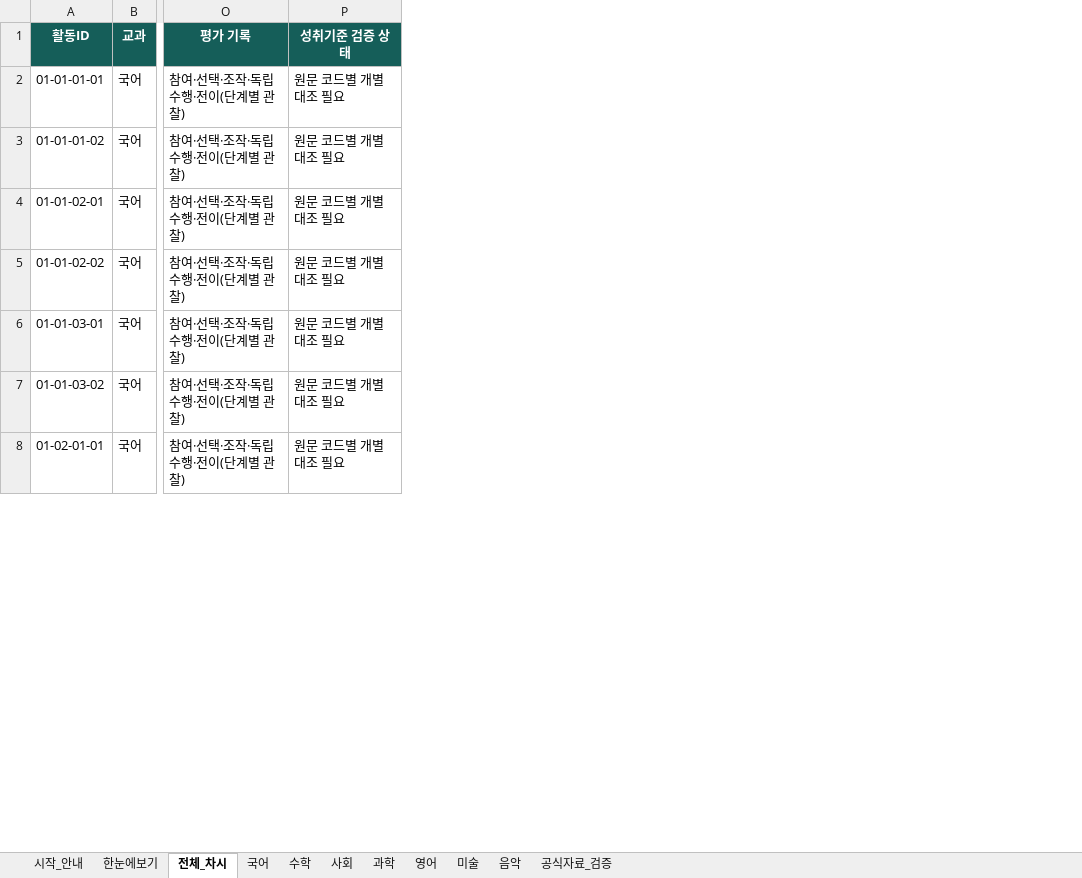
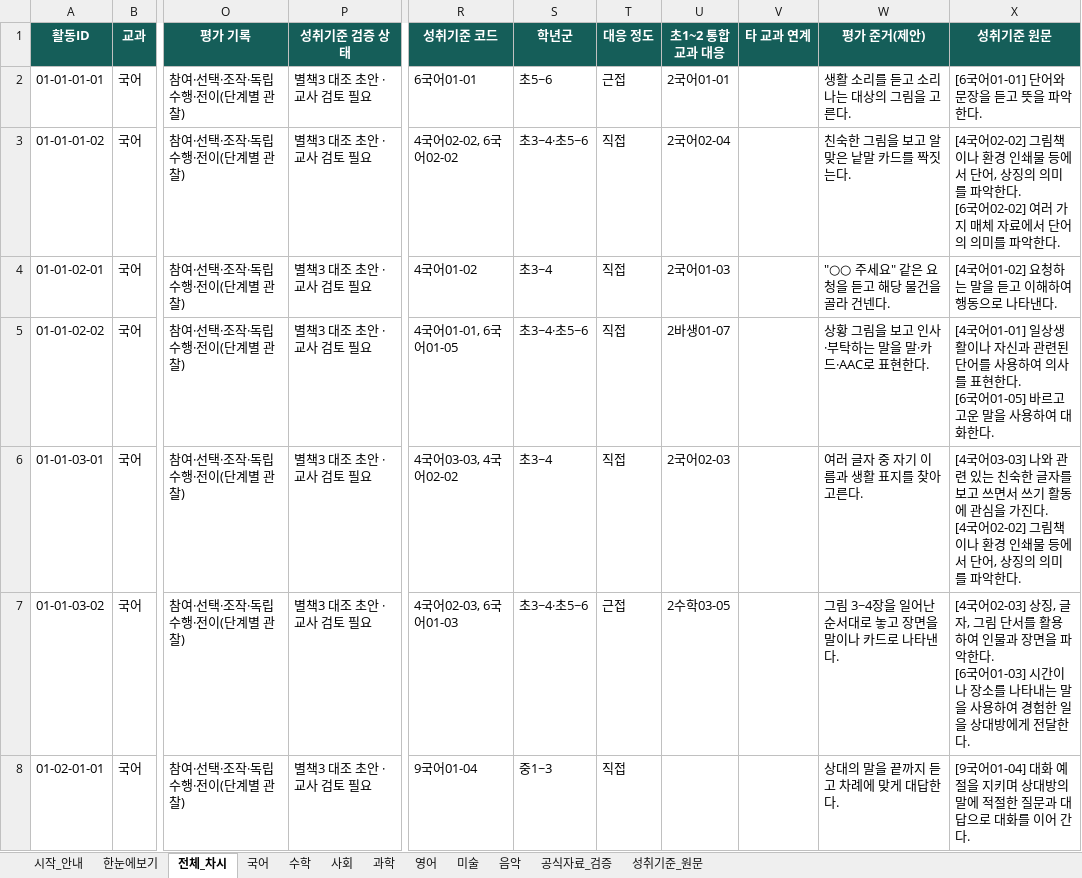
Before and after one commit to fumon1218/oks-class, an Excel workbook: curriculum/source/okssem_7subjects_2022_game_curriculum_126lessons.xlsx, sheet 전체_차시, drawn as a sheet; only a part is shown, gaps mark what is left out; values as stored, in another font and other column widths than the file's, no borders; table styles not drawn; ↵ is a line break in a cell; the diff covers the shown part only; the diff names each change by its address in the sheet, - before the commit and + after, or states it on an @@ line.

```diff
--- a/curriculum/source/okssem_7subjects_2022_game_curriculum_126lessons.xlsx (sheet 전체_차시)
+++ b/curriculum/source/okssem_7subjects_2022_game_curriculum_126lessons.xlsx (sheet 전체_차시)
+sheet tab: 성취기준_원문
+column R (성취기준 코드), rows 2-8: 6국어01-01 | 4국어02-02, 6국어02-02 | 4국어01-02 | 4국어01-01, 6국어01-05 | 4국어03-03, 4국어02-02 | 4국어02-03, 6국어01-03 | 9국어01-04
+column S (학년군), rows 2-8: 초5~6 | 초3~4·초5~6 | 초3~4 | 초3~4·초5~6 | 초3~4 | 초3~4·초5~6 | 중1~3
+column T (대응 정도), rows 2-8: 근접 | 직접 | 직접 | 직접 | 직접 | 근접 | 직접
+column U (초1~2 통합교과 대응), rows 2-7: 2국어01-01 | 2국어02-04 | 2국어01-03 | 2바생01-07 | 2국어02-03 | 2수학03-05
+column V (타 교과 연계), empty
+column W (평가 준거(제안)), rows 2-8: 생활 소리를 듣고 소리 나는 대상의 그림을 고른다. | 친숙한 그림을 보고 알맞은 낱말 카드를 짝짓는다. | "○○ 주세요" 같은 요청을 듣고 해당 물건을 골라 건넨다. | 상황 그림을 보고 인사·부탁하는 말을 말·카드·AAC로 표현한다. | 여러 글자 중 자기 이름과 생활 표지를 찾아 고른다. | 그림 3~4장을 일어난 순서대로 놓고 장면을 말이나 카드로 나타낸다. | 상대의 말을 끝까지 듣고 차례에 맞게 대답한다.
+column X (성취기준 원문), rows 2-8: [6국어01-01] 단어와 문장을 듣고 뜻을 파악한다. | [4국어02-02] 그림책이나 환경 인쇄물 등에서 단어, 상징의 의미를 파악한다. ↵ [6국어02-02] 여러 가지 매체 자료에서 단어의 의미를 파악한다. | [4국어01-02] 요청하는 말을 듣고 이해하여 행동으로 나타낸다. | [4국어01-01] 일상생활이나 자신과 관련된 단어를 사용하여 의사를 표현한다. ↵ [6국어01-05] 바르고 고운 말을 사용하여 대화한다. | [4국어03-03] 나와 관련 있는 친숙한 글자를 보고 쓰면서 쓰기 활동에 관심을 가진다. ↵ [4국어02-02] 그림책이나 환경 인쇄물 등에서 단어, 상징의 의미를 파악한다. | [4국어02-03] 상징, 글자, 그림 단서를 활용하여 인물과 장면을 파악한다. ↵ [6국어01-03] 시간이나 장소를 나타내는 말을 사용하여 경험한 일을 상대방에게 전달한다. | [9국어01-04] 대화 예절을 지키며 상대방의 말에 적절한 질문과 대답으로 대화를 이어 간다.
-P2:P8 (성취기준 검증 상태): 원문 코드별 개별 대조 필요
+P2:P8 (성취기준 검증 상태): 별책3 대조 초안 · 교사 검토 필요
```
Also changed, not shown: 119 edited cells elsewhere in this sheet, sheet 공식자료_검증, sheet 시작_안내, 6 other files.
